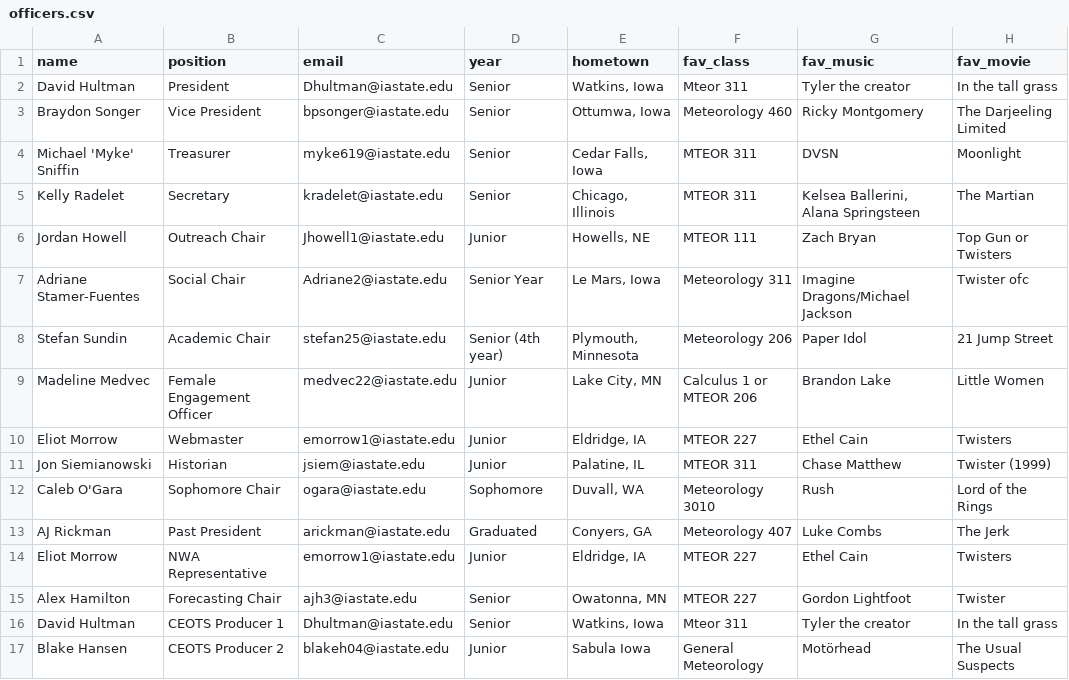
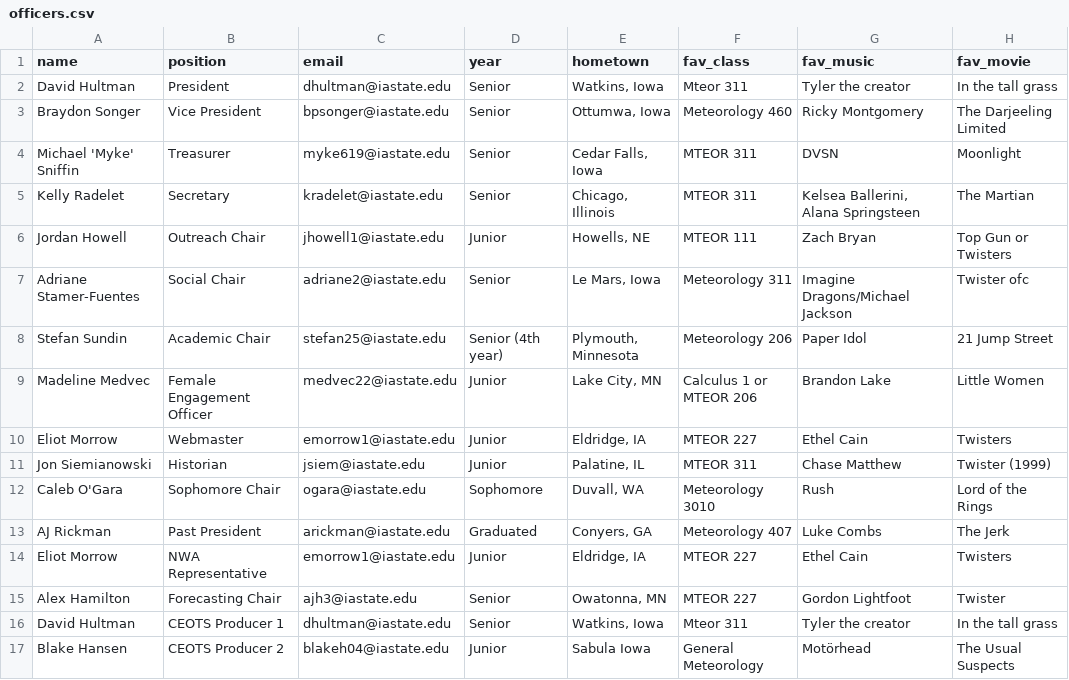
Before and after one commit to isuams/isuams, a CSV file: _data/officers.csv, drawn as a sheet; only a part is shown; the diff names each change by its address in the sheet, - before the commit and + after, or states it on an @@ line.

Commit message:
Fixed typos - Update officers.csv

```diff
--- a/_data/officers.csv
+++ b/_data/officers.csv
-C2 (email): Dhultman@iastate.edu
+C2 (email): dhultman@iastate.edu
-C6 (email): Jhowell1@iastate.edu
+C6 (email): jhowell1@iastate.edu
-C7 (email): Adriane2@iastate.edu
+C7 (email): adriane2@iastate.edu
-D7 (year): Senior Year
+D7 (year): Senior
-C16 (email): Dhultman@iastate.edu
+C16 (email): dhultman@iastate.edu
```
